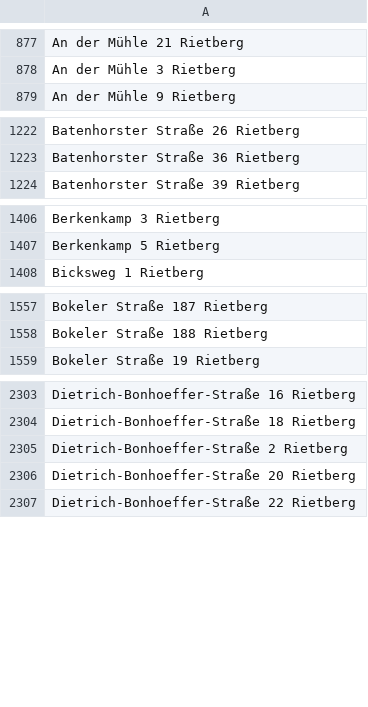
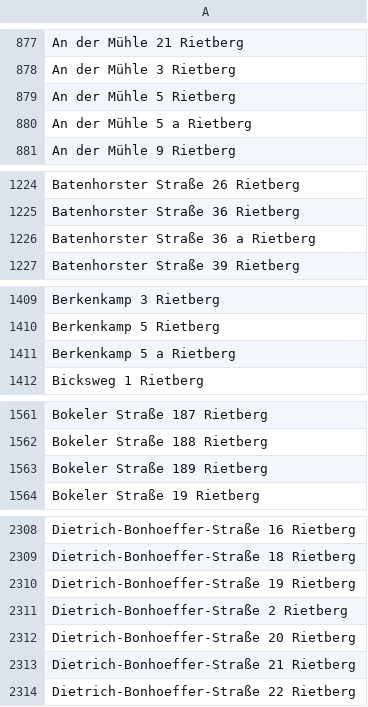
Before and after one commit to flohoff/kreisgt-addressentwicklung, a CSV file: Rietberg.csv, drawn as a sheet; only a part is shown, gaps mark what is left out; the diff covers the shown part only; the diff names each change by its address in the sheet, - before the commit and + after, or states it on an @@ line.

```diff
--- a/Rietberg.csv
+++ b/Rietberg.csv
+row 879: An der Mühle 5 Rietberg
+row 880: An der Mühle 5 a Rietberg
+row 1226: Batenhorster Straße 36 a Rietberg
+row 1411: Berkenkamp 5 a Rietberg
+row 1563: Bokeler Straße 189 Rietberg
+row 2310: Dietrich-Bonhoeffer-Straße 19 Rietberg
+row 2313: Dietrich-Bonhoeffer-Straße 21 Rietberg
```
Also changed, not shown: 5 added rows elsewhere in this file, Borgholzhausen.csv, Guetersloh.csv, 3 other files.
